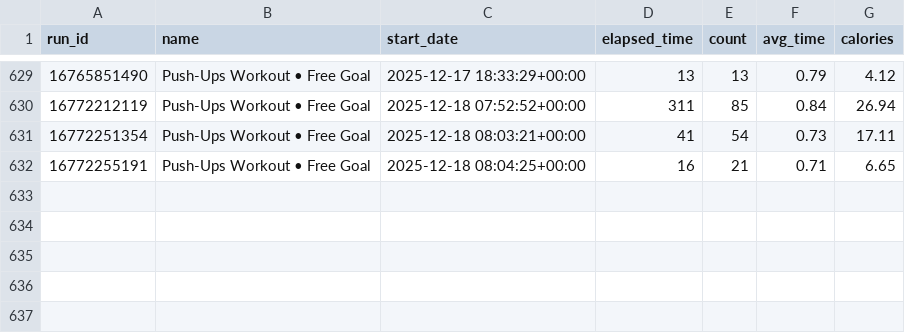
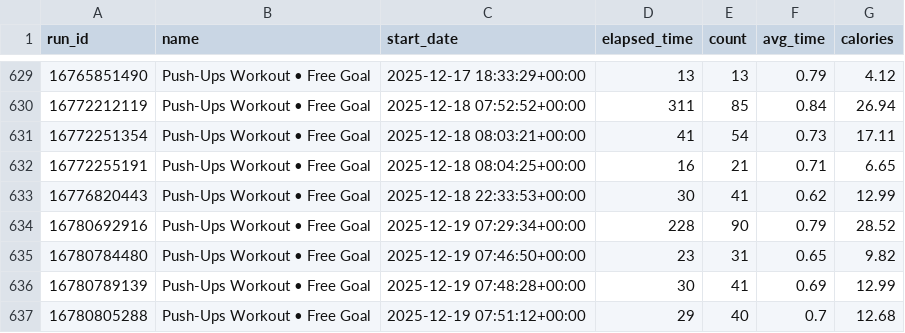
Before and after one commit to Andy963/pushup_page, a CSV file: pushup_data.csv, drawn as a sheet; only a part is shown, gaps mark what is left out.

Commit message:
Update SVG charts, data.db, and pushup_data.csv

```diff
--- a/pushup_data.csv
+++ b/pushup_data.csv
@@ -632 +632,6 @@ run_id,name,start_date,elapsed_time,count,avg_time,calories
 16772255191,Push-Ups Workout • Free Goal,2025-12-18 08:04:25+00:00,16,21,0.71,6.65
+16776820443,Push-Ups Workout • Free Goal,2025-12-18 22:33:53+00:00,30,41,0.62,12.99
+16780692916,Push-Ups Workout • Free Goal,2025-12-19 07:29:34+00:00,228,90,0.79,28.52
+16780784480,Push-Ups Workout • Free Goal,2025-12-19 07:46:50+00:00,23,31,0.65,9.82
+16780789139,Push-Ups Workout • Free Goal,2025-12-19 07:48:28+00:00,30,41,0.69,12.99
+16780805288,Push-Ups Workout • Free Goal,2025-12-19 07:51:12+00:00,29,40,0.7,12.68
```
Also changed, not shown: 5 other files.
